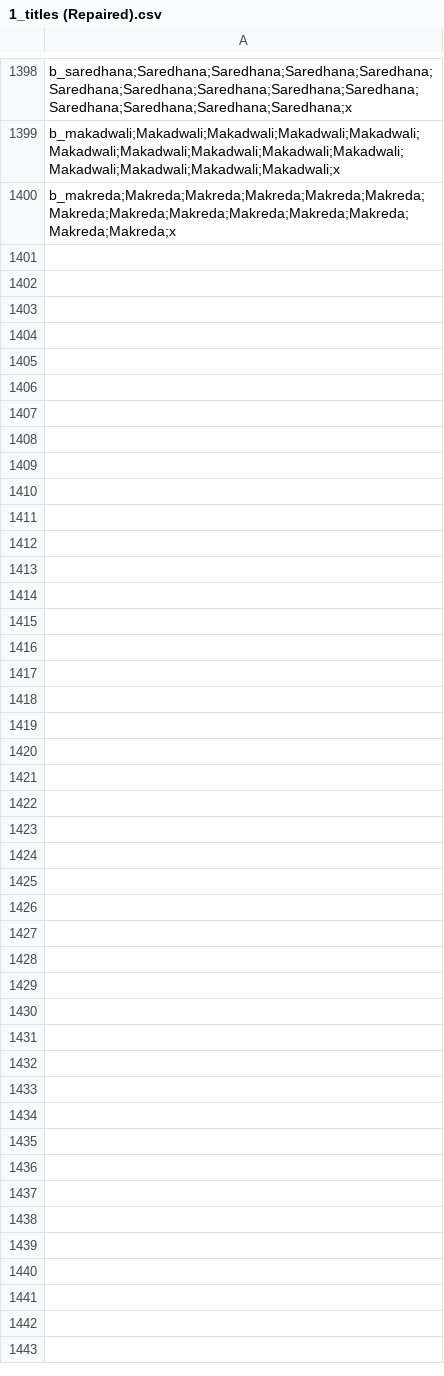
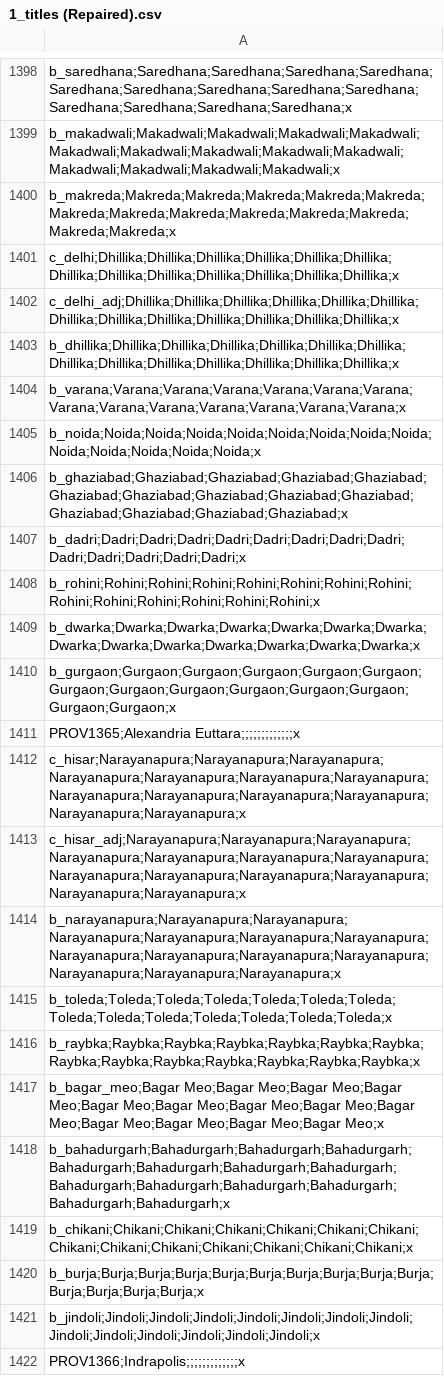
Before and after one commit to 00matthew2000/Lux-Ultima, a CSV file: localisation/1_titles (Repaired).csv, drawn as a sheet; only a part is shown, gaps mark what is left out.

Commit message:
Start of Delhi

```diff
--- a/localisation/1_titles (Repaired).csv
+++ b/localisation/1_titles (Repaired).csv
@@ -1400 +1400,23 @@ b_makadwali;Makadwali;Makadwali;Makadwali;Makadwali;Makadwali;Makadwali;Makadwal
 b_makreda;Makreda;Makreda;Makreda;Makreda;Makreda;Makreda;Makreda;Makreda;Makreda;Makreda;Makreda;Makreda;Makreda;x,,,,,,,,,,,
+c_delhi;Dhillika;Dhillika;Dhillika;Dhillika;Dhillika;Dhillika;Dhillika;Dhillika;Dhillika;Dhillika;Dhillika;Dhillika;Dhillika;x,,,,,,,,,,,
+c_delhi_adj;Dhillika;Dhillika;Dhillika;Dhillika;Dhillika;Dhillika;Dhillika;Dhillika;Dhillika;Dhillika;Dhillika;Dhillika;Dhillika;x,,,,,,,,,,,
+b_dhillika;Dhillika;Dhillika;Dhillika;Dhillika;Dhillika;Dhillika;Dhillika;Dhillika;Dhillika;Dhillika;Dhillika;Dhillika;Dhillika;x,,,,,,,,,,,
+b_varana;Varana;Varana;Varana;Varana;Varana;Varana;Varana;Varana;Varana;Varana;Varana;Varana;Varana;x,,,,,,,,,,,
+b_noida;Noida;Noida;Noida;Noida;Noida;Noida;Noida;Noida;Noida;Noida;Noida;Noida;Noida;x,,,,,,,,,,,
+b_ghaziabad;Ghaziabad;Ghaziabad;Ghaziabad;Ghaziabad;Ghaziabad;Ghaziabad;Ghaziabad;Ghaziabad;Ghaziabad;Ghaziabad;Ghaziabad;Ghaziabad;Ghaziabad;x,,,,,,,,,,,
+b_dadri;Dadri;Dadri;Dadri;Dadri;Dadri;Dadri;Dadri;Dadri;Dadri;Dadri;Dadri;Dadri;Dadri;x,,,,,,,,,,,
+b_rohini;Rohini;Rohini;Rohini;Rohini;Rohini;Rohini;Rohini;Rohini;Rohini;Rohini;Rohini;Rohini;Rohini;x,,,,,,,,,,,
+b_dwarka;Dwarka;Dwarka;Dwarka;Dwarka;Dwarka;Dwarka;Dwarka;Dwarka;Dwarka;Dwarka;Dwarka;Dwarka;Dwarka;x,,,,,,,,,,,
+b_gurgaon;Gurgaon;Gurgaon;Gurgaon;Gurgaon;Gurgaon;Gurgaon;Gurgaon;Gurgaon;Gurgaon;Gurgaon;Gurgaon;Gurgaon;Gurgaon;x,,,,,,,,,,,
+PROV1365;Alexandria Euttara;;;;;;;;;;;;;x,,,,,,,,,,,
+c_hisar;Narayanapura;Narayanapura;Narayanapura;Narayanapura;Narayanapura;Narayanapura;Narayanapura;Narayanapura;Narayanapura;Narayanapura;Narayanapura;Narayanapura;Narayanapura;x,,,,,,,,,,,
+c_hisar_adj;Narayanapura;Narayanapura;Narayanapura;Narayanapura;Narayanapura;Narayanapura;Narayanapura;Narayanapura;Narayanapura;Narayanapura;Narayanapura;Narayanapura;Narayanapura;x,,,,,,,,,,,
+b_narayanapura;Narayanapura;Narayanapura;Narayanapura;Narayanapura;Narayanapura;Narayanapura;Narayanapura;Narayanapura;Narayanapura;Narayanapura;Narayanapura;Narayanapura;Narayanapura;x,,,,,,,,,,,
+b_toleda;Toleda;Toleda;Toleda;Toleda;Toleda;Toleda;Toleda;Toleda;Toleda;Toleda;Toleda;Toleda;Toleda;x,,,,,,,,,,,
+b_raybka;Raybka;Raybka;Raybka;Raybka;Raybka;Raybka;Raybka;Raybka;Raybka;Raybka;Raybka;Raybka;Raybka;x,,,,,,,,,,,
+b_bagar_meo;Bagar Meo;Bagar Meo;Bagar Meo;Bagar Meo;Bagar Meo;Bagar Meo;Bagar Meo;Bagar Meo;Bagar Meo;Bagar Meo;Bagar Meo;Bagar Meo;Bagar Meo;x,,,,,,,,,,,
+b_bahadurgarh;Bahadurgarh;Bahadurgarh;Bahadurgarh;Bahadurgarh;Bahadurgarh;Bahadurgarh;Bahadurgarh;Bahadurgarh;Bahadurgarh;Bahadurgarh;Bahadurgarh;Bahadurgarh;Bahadurgarh;x,,,,,,,,,,,
+b_chikani;Chikani;Chikani;Chikani;Chikani;Chikani;Chikani;Chikani;Chikani;Chikani;Chikani;Chikani;Chikani;Chikani;x,,,,,,,,,,,
+b_burja;Burja;Burja;Burja;Burja;Burja;Burja;Burja;Burja;Burja;Burja;Burja;Burja;Burja;x,,,,,,,,,,,
+b_jindoli;Jindoli;Jindoli;Jindoli;Jindoli;Jindoli;Jindoli;Jindoli;Jindoli;Jindoli;Jindoli;Jindoli;Jindoli;Jindoli;x,,,,,,,,,,,
+PROV1366;Indrapolis;;;;;;;;;;;;;x,,,,,,,,,,,
```
Also changed, not shown: 4 other files.
